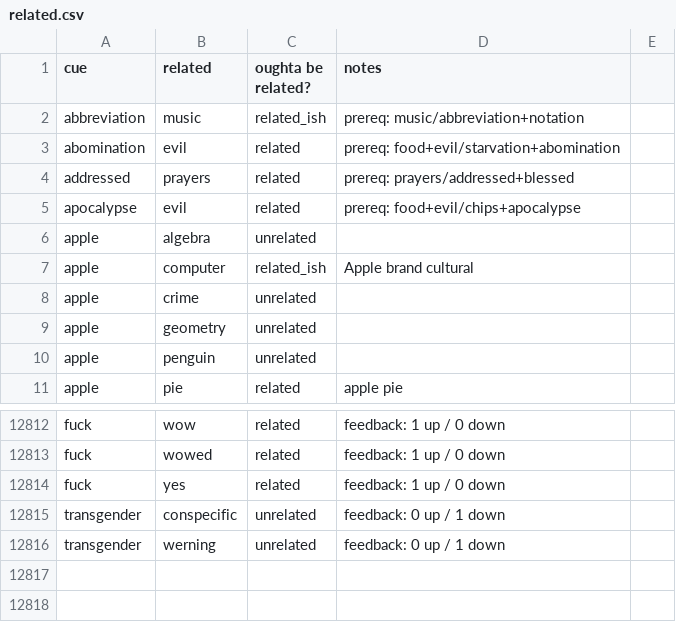
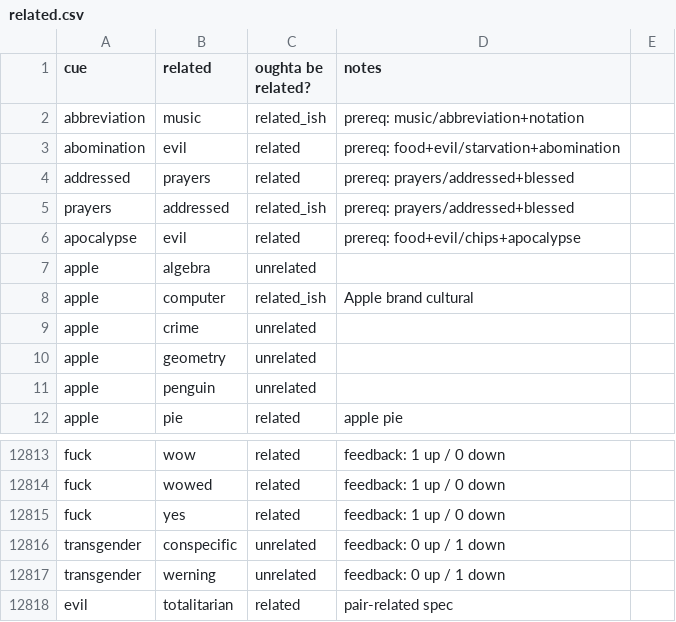
Before and after one commit to paceheart/rhymecrime, a CSV file: curated/related.csv, drawn as a sheet; only a part is shown, gaps mark what is left out.

```diff
--- a/curated/related.csv
+++ b/curated/related.csv
@@ -4,2 +4,3 @@ abomination,evil,related,prereq: food+evil/starvation+abomination
 addressed,prayers,related,prereq: prayers/addressed+blessed
+prayers,addressed,related_ish,prereq: prayers/addressed+blessed
 apocalypse,evil,related,prereq: food+evil/chips+apocalypse
@@ -12816 +12817,2 @@ transgender,conspecific,unrelated,feedback: 0 up / 1 down
 transgender,werning,unrelated,feedback: 0 up / 1 down
+evil,totalitarian,related,pair-related spec
```
Also changed, not shown: curated/rarity.csv, curated/spelling.csv.
